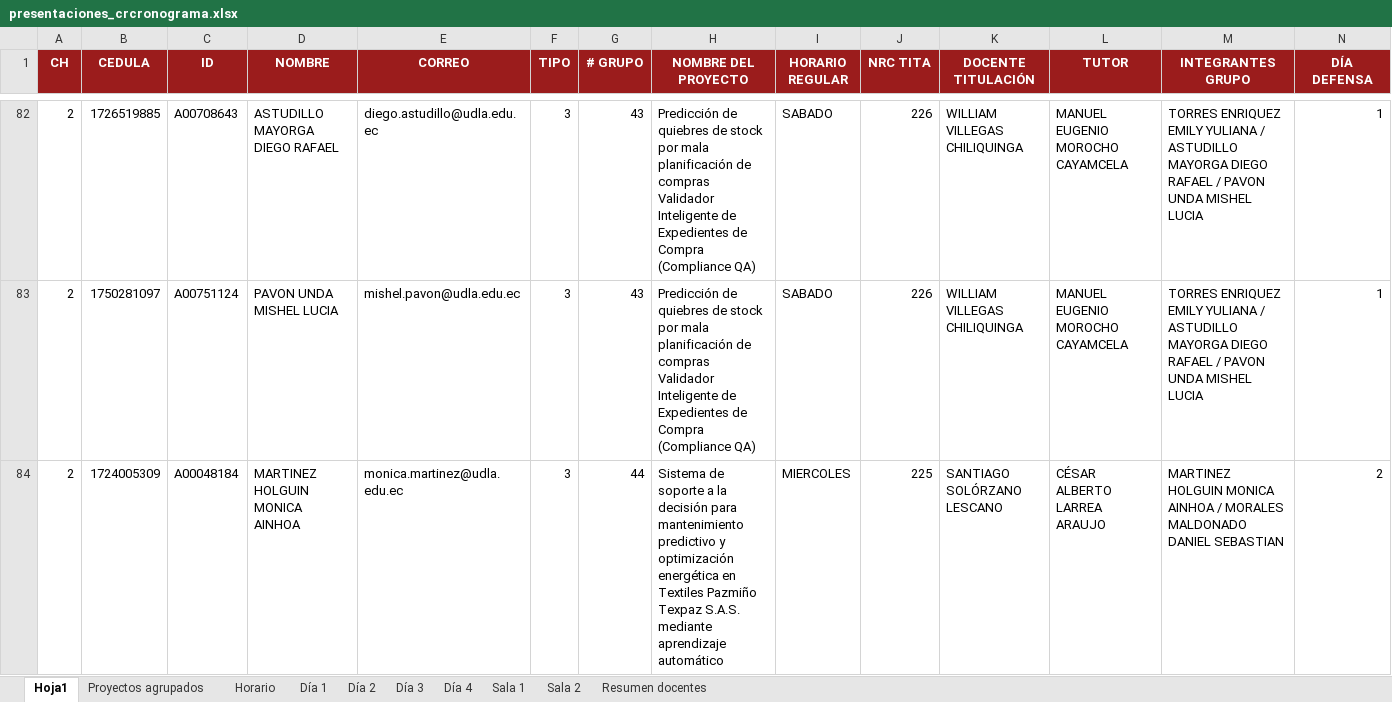
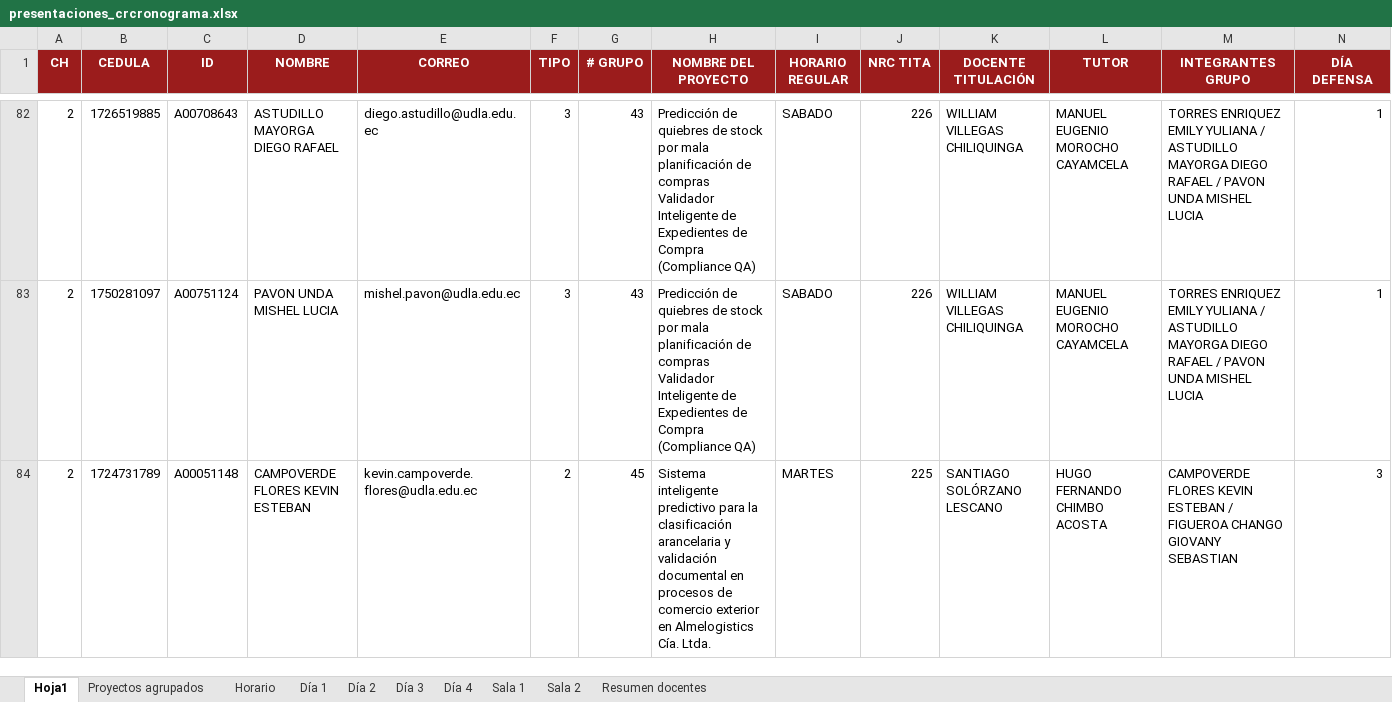
Before and after one commit to Davo-Exp4/defensa-capstone, an Excel workbook: data/presentaciones_crcronograma.xlsx, sheet Hoja1, drawn as a sheet; only a part is shown, gaps mark what is left out; the shorter side is filled out with more unchanged rows; values as stored, in another font and other column widths than the file's, no borders; rows hold the shown columns only; the diff covers the shown part only; the diff names each change by its address in the sheet, - before the commit and + after, or states it on an @@ line.

Commit message:
chore: update schedule to remove cancelled Martinez/Morales defense and track (1-375) dataset

```diff
--- a/data/presentaciones_crcronograma.xlsx (sheet Hoja1)
+++ b/data/presentaciones_crcronograma.xlsx (sheet Hoja1)
-row 84: 2 | 1724005309 | A00048184 | MARTINEZ HOLGUIN MONICA AINHOA | monica.martinez@udla.edu.ec | 3 | 44 | Sistema de soporte a la decisión para mantenimiento predictivo y optimización energética en Textiles Pazmiño Texpaz S.A.S. mediante aprendizaje automático | MIERCOLES | 225 | SANTIAGO SOLÓRZANO LESCANO | CÉSAR ALBERTO LARREA ARAUJO | MARTINEZ HOLGUIN MONICA AINHOA / MORALES MALDONADO DANIEL SEBASTIAN | 2
```
Also changed, not shown: 1 removed row elsewhere in this sheet, sheet Horario, sheet Proyectos agrupados, sheet Día 2, sheet Sala 1, 2 other files.
